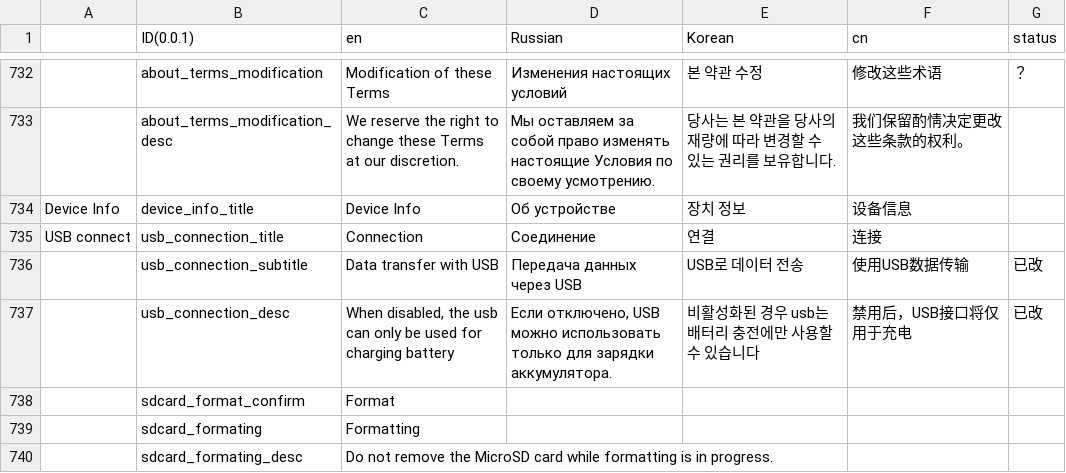
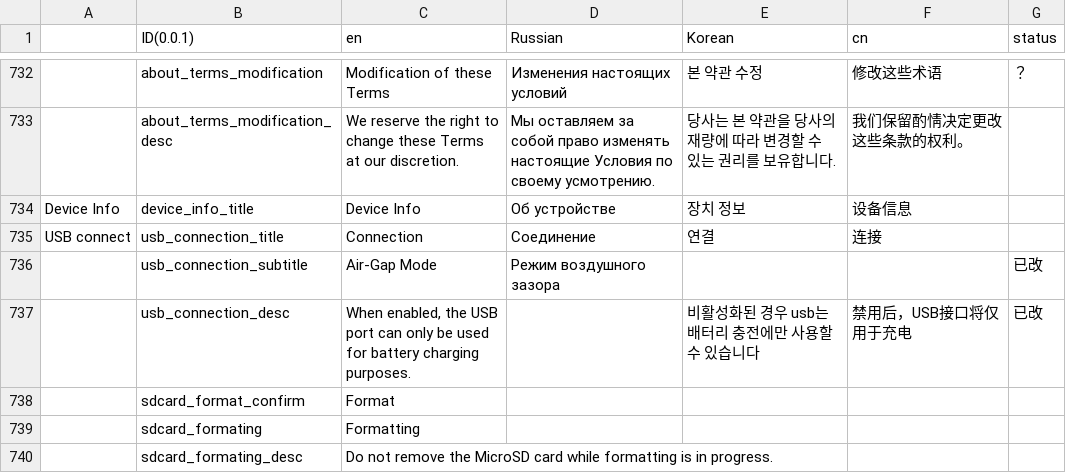
Before and after one commit to KeystoneHQ/keystone3-firmware, a CSV file: src/ui/lv_i18n/data.csv, drawn as a sheet; only a part is shown, gaps mark what is left out.

```diff
--- a/src/ui/lv_i18n/data.csv
+++ b/src/ui/lv_i18n/data.csv
@@ -811,4 +811,4 @@ Device Info,device_info_title,Device Info,Об устройстве,장치 정
 USB connect,usb_connection_title,Connection,Соединение,연결,连接,,,,
-,usb_connection_subtitle,Data transfer with USB,Передача данных через USB,USB로 데이터 전송,使用USB数据传输,已改,,,
-,usb_connection_desc,"When disabled, the usb can only be used for charging battery","Если отключено, USB можно использовать только для зарядки аккумулятора.",비활성화된 경우 usb는 배터리 충전에만 사용할 수 있습니다,禁用后，USB接口将仅用于充电,已改,,,
+,usb_connection_subtitle,Air-Gap Mode,Режим воздушного зазора,,,已改,,,
+,usb_connection_desc,"When enabled, the USB port can only be used for battery charging purposes.",,비활성화된 경우 usb는 배터리 충전에만 사용할 수 있습니다,禁用后，USB接口将仅用于充电,已改,,,
 ,sdcard_format_confirm,Format,,,,,,,
```
Also changed, not shown: 5 other files.
